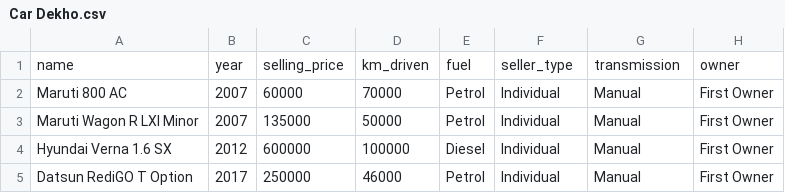
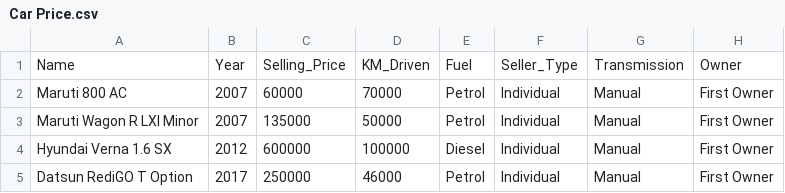
Before and after one commit to YBIFoundation/Dataset, a CSV file: Car Price.csv (was Car Dekho.csv), drawn as a sheet; only a part is shown; removed rows and columns are numbered as before the commit, all else as after; the diff names each change by its address in the sheet, - before the commit and + after, or states it on an @@ line.

Commit message:
Update and rename Car Dekho.csv to Car Price.csv

```diff
--- a/Car Dekho.csv
+++ b/Car Price.csv
-row 1: name | year | selling_price | km_driven | fuel | seller_type | transmission | owner
+row 1: Name | Year | Selling_Price | KM_Driven | Fuel | Seller_Type | Transmission | Owner
```
